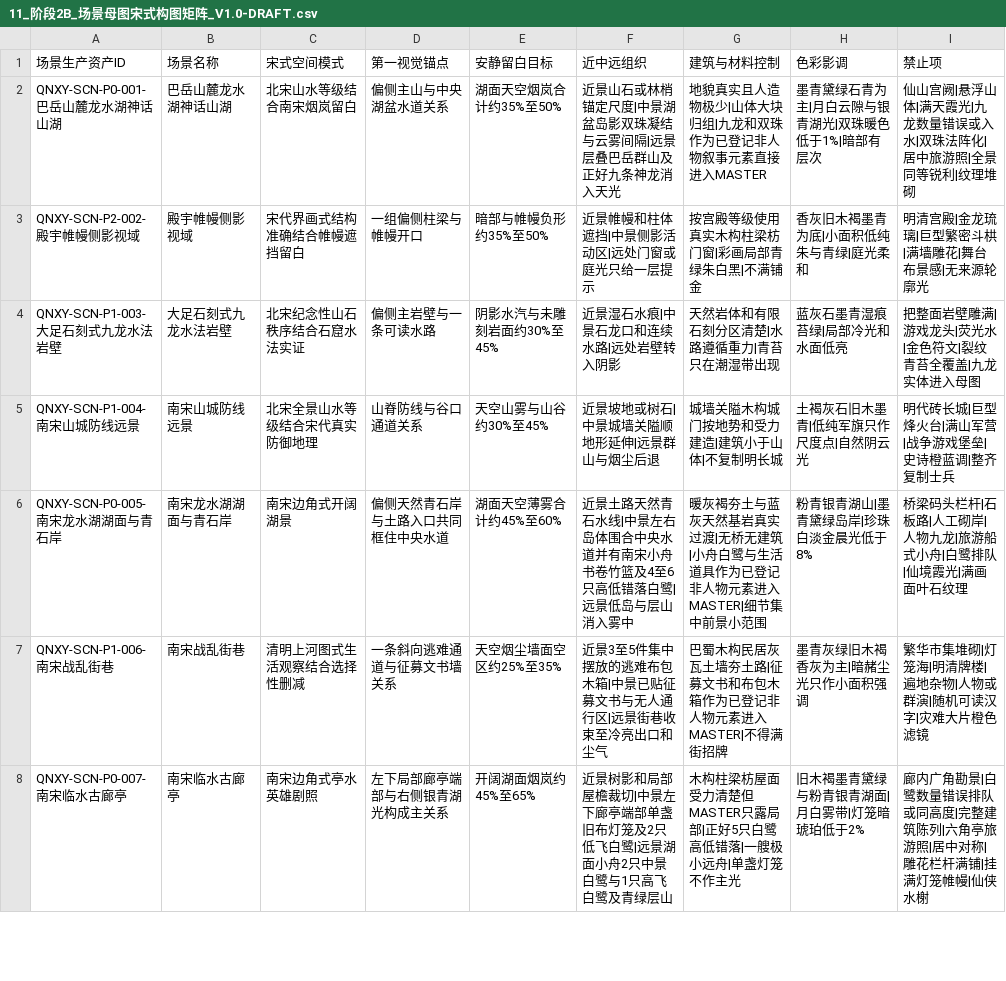
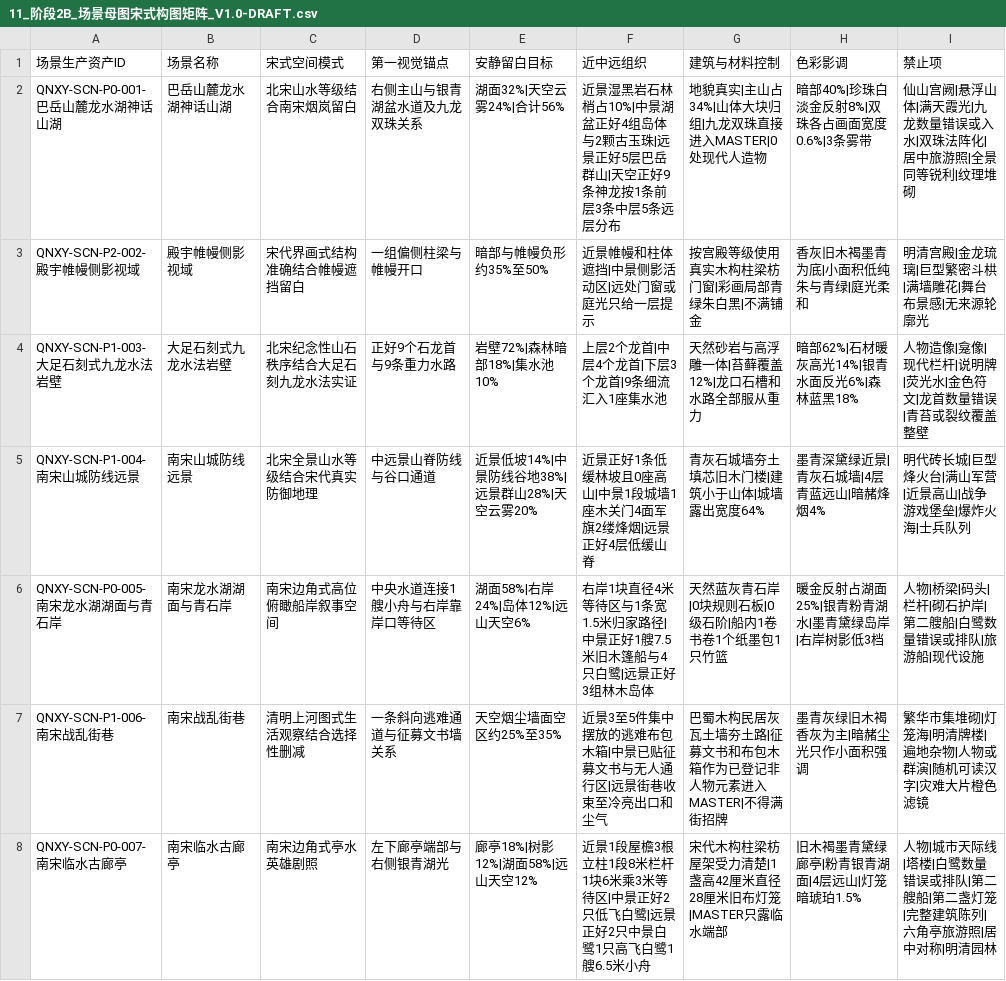
Before and after one commit to sla20110526-alt/QNXY, a CSV file: data/11_阶段2B_场景母图宋式构图矩阵_V1.0-DRAFT.csv, drawn as a sheet; only a part is shown; the diff covers the shown part only.

```diff
--- a/data/11_阶段2B_场景母图宋式构图矩阵_V1.0-DRAFT.csv
+++ b/data/11_阶段2B_场景母图宋式构图矩阵_V1.0-DRAFT.csv
@@ -1,8 +1,8 @@
 场景生产资产ID,场景名称,宋式空间模式,第一视觉锚点,安静留白目标,近中远组织,建筑与材料控制,色彩影调,禁止项
-QNXY-SCN-P0-001-巴岳山麓龙水湖神话山湖,巴岳山麓龙水湖神话山湖,北宋山水等级结合南宋烟岚留白,偏侧主山与中央湖盆水道关系,湖面天空烟岚合计约35%至50%,近景山石或林梢锚定尺度|中景湖盆岛影双珠凝结与云雾间隔|远景层叠巴岳群山及正好九条神龙消入天光,地貌真实且人造物极少|山体大块归组|九龙和双珠作为已登记非人物叙事元素直接进入MASTER,墨青黛绿石青为主|月白云隙与银青湖光|双珠暖色低于1%|暗部有层次,仙山宫阙|悬浮山体|满天霞光|九龙数量错误或入水|双珠法阵化|居中旅游照|全景同等锐利|纹理堆砌
+QNXY-SCN-P0-001-巴岳山麓龙水湖神话山湖,巴岳山麓龙水湖神话山湖,北宋山水等级结合南宋烟岚留白,右侧主山与银青湖盆水道及九龙双珠关系,湖面32%|天空云雾24%|合计56%,近景湿黑岩石林梢占10%|中景湖盆正好4组岛体与2颗古玉珠|远景正好5层巴岳群山|天空正好9条神龙按1条前层3条中层5条远层分布,地貌真实|主山占34%|山体大块归组|九龙双珠直接进入MASTER|0处现代人造物,暗部40%|珍珠白淡金反射8%|双珠各占画面宽度0.6%|3条雾带,仙山宫阙|悬浮山体|满天霞光|九龙数量错误或入水|双珠法阵化|居中旅游照|全景同等锐利|纹理堆砌
 QNXY-SCN-P2-002-殿宇帷幔侧影视域,殿宇帷幔侧影视域,宋代界画式结构准确结合帷幔遮挡留白,一组偏侧柱梁与帷幔开口,暗部与帷幔负形约35%至50%,近景帷幔和柱体遮挡|中景侧影活动区|远处门窗或庭光只给一层提示,按宫殿等级使用真实木构柱梁枋门窗|彩画局部青绿朱白黑|不满铺金,香灰旧木褐墨青为底|小面积低纯朱与青绿|庭光柔和,明清宫殿|金龙琉璃|巨型繁密斗栱|满墙雕花|舞台布景感|无来源轮廓光
-QNXY-SCN-P1-003-大足石刻式九龙水法岩壁,大足石刻式九龙水法岩壁,北宋纪念性山石秩序结合石窟水法实证,偏侧主岩壁与一条可读水路,阴影水汽与未雕刻岩面约30%至45%,近景湿石水痕|中景石龙口和连续水路|远处岩壁转入阴影,天然岩体和有限石刻分区清楚|水路遵循重力|青苔只在潮湿带出现,蓝灰石墨青湿痕苔绿|局部冷光和水面低亮,把整面岩壁雕满|游戏龙头|荧光水|金色符文|裂纹青苔全覆盖|九龙实体进入母图
-QNXY-SCN-P1-004-南宋山城防线远景,南宋山城防线远景,北宋全景山水等级结合宋代真实防御地理,山脊防线与谷口通道关系,天空山雾与山谷约30%至45%,近景坡地或树石|中景城墙关隘顺地形延伸|远景群山与烟尘后退,城墙关隘木构城门按地势和受力建造|建筑小于山体|不复制明长城,土褐灰石旧木墨青|低纯军旗只作尺度点|自然阴云光,明代砖长城|巨型烽火台|满山军营|战争游戏堡垒|史诗橙蓝调|整齐复制士兵
-QNXY-SCN-P0-005-南宋龙水湖湖面与青石岸,南宋龙水湖湖面与青石岸,南宋边角式开阔湖景,偏侧天然青石岸与土路入口共同框住中央水道,湖面天空薄雾合计约45%至60%,近景土路天然青石水线|中景左右岛体围合中央水道并有南宋小舟书卷竹篮及4至6只高低错落白鹭|远景低岛与层山消入雾中,暖灰褐夯土与蓝灰天然基岩真实过渡|无桥无建筑|小舟白鹭与生活道具作为已登记非人物元素进入MASTER|细节集中前景小范围,粉青银青湖山|墨青黛绿岛岸|珍珠白淡金晨光低于8%,桥梁码头栏杆|石板路|人工砌岸|人物九龙|旅游船式小舟|白鹭排队|仙境霞光|满画面叶石纹理
+QNXY-SCN-P1-003-大足石刻式九龙水法岩壁,大足石刻式九龙水法岩壁,北宋纪念性山石秩序结合大足石刻九龙水法实证,正好9个石龙首与9条重力水路,岩壁72%|森林暗部18%|集水池10%,上层2个龙首|中层4个龙首|下层3个龙首|9条细流汇入1座集水池,天然砂岩与高浮雕一体|苔藓覆盖12%|龙口石槽和水路全部服从重力,暗部62%|石材暖灰高光14%|银青水面反光6%|森林蓝黑18%,人物造像|龛像|现代栏杆|说明牌|荧光水|金色符文|龙首数量错误|青苔或裂纹覆盖整壁
+QNXY-SCN-P1-004-南宋山城防线远景,南宋山城防线远景,北宋全景山水等级结合宋代真实防御地理,中远景山脊防线与谷口通道,近景低坡14%|中景防线谷地38%|远景群山28%|天空云雾20%,近景正好1条低缓林坡且0座高山|中景1段城墙1座木关门4面军旗2缕烽烟|远景正好4层低缓山脊,青灰石城墙夯土填芯旧木门楼|建筑小于山体|城墙露出宽度64%,墨青深黛绿近景|青灰石城墙|4层青蓝远山|暗赭烽烟4%,明代砖长城|巨型烽火台|满山军营|近景高山|战争游戏堡垒|爆炸火海|士兵队列
+QNXY-SCN-P0-005-南宋龙水湖湖面与青石岸,南宋龙水湖湖面与青石岸,南宋边角式高位俯瞰船岸叙事空间,中央水道连接1艘小舟与右岸靠岸口等待区,湖面58%|右岸24%|岛体12%|远山天空6%,右岸1块直径4米等待区与1条宽1.5米归家路径|中景正好1艘7.5米旧木篷船与4只白鹭|远景正好3组林木岛体,天然蓝灰青石岸|0块规则石板|0级石阶|船内1卷书卷1个纸墨包1只竹篮,暖金反射占湖面25%|银青粉青湖水|墨青黛绿岛岸|右岸树影低3档,人物|桥梁|码头|栏杆|砌石护岸|第二艘船|白鹭数量错误或排队|旅游船|现代设施
 QNXY-SCN-P1-006-南宋战乱街巷,南宋战乱街巷,清明上河图式生活观察结合选择性删减,一条斜向逃难通道与征募文书墙关系,天空烟尘墙面空区约25%至35%,近景3至5件集中摆放的逃难布包木箱|中景已贴征募文书与无人通行区|远景街巷收束至冷亮出口和尘气,巴蜀木构民居灰瓦土墙夯土路|征募文书和布包木箱作为已登记非人物元素进入MASTER|不得满街招牌,墨青灰绿旧木褐香灰为主|暗赭尘光只作小面积强调,繁华市集堆砌|灯笼海|明清牌楼|遍地杂物|人物或群演|随机可读汉字|灾难大片橙色滤镜
-QNXY-SCN-P0-007-南宋临水古廊亭,南宋临水古廊亭,南宋边角式亭水英雄剧照,左下局部廊亭端部与右侧银青湖光构成主关系,开阔湖面烟岚约45%至65%,近景树影和局部屋檐裁切|中景左下廊亭端部单盏旧布灯笼及2只低飞白鹭|远景湖面小舟2只中景白鹭与1只高飞白鹭及青绿层山,木构柱梁枋屋面受力清楚但MASTER只露局部|正好5只白鹭高低错落|一艘极小远舟|单盏灯笼不作主光,旧木褐墨青黛绿与粉青银青湖面|月白雾带|灯笼暗琥珀低于2%,廊内广角勘景|白鹭数量错误排队或同高度|完整建筑陈列|六角亭旅游照|居中对称|雕花栏杆满铺|挂满灯笼帷幔|仙侠水榭
+QNXY-SCN-P0-007-南宋临水古廊亭,南宋临水古廊亭,南宋边角式亭水英雄剧照,左下廊亭端部与右侧银青湖光,廊亭18%|树影12%|湖面58%|远山天空12%,近景1段屋檐3根立柱1段8米栏杆1块6米乘3米等待区|中景正好2只低飞白鹭|远景正好2只中景白鹭1只高飞白鹭1艘6.5米小舟,宋代木构柱梁枋屋架受力清楚|1盏高42厘米直径28厘米旧布灯笼|MASTER只露临水端部,旧木褐墨青黛绿廊亭|粉青银青湖面|4层远山|灯笼暗琥珀1.5%,人物|城市天际线|塔楼|白鹭数量错误或排队|第二艘船|第二盏灯笼|完整建筑陈列|六角亭旅游照|居中对称|明清园林
```
Also changed, not shown: 13 edited cells elsewhere in this file, data/01_阶段1_资产统计表.csv, data/02_阶段1_场景视图需求与确认清单.csv, 8 other files.
